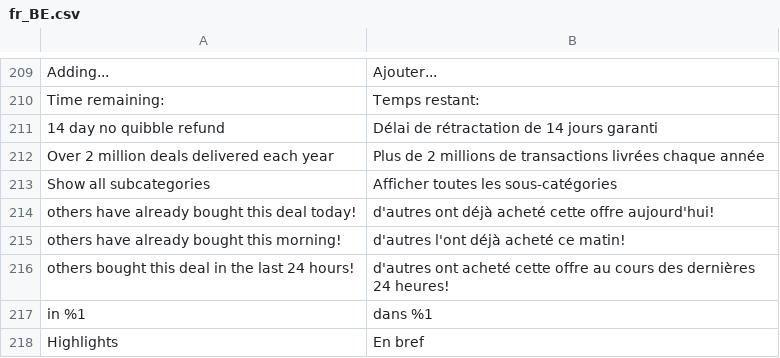
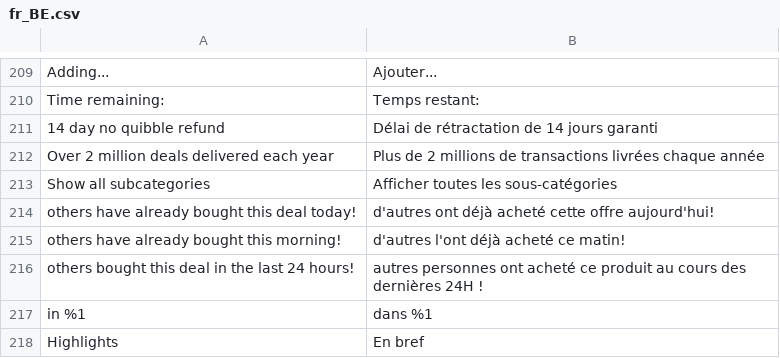
Before and after one commit to mobally/WOWCHER, a CSV file: app/design/frontend/wowcher/default/i18n/fr_BE.csv, drawn as a sheet; only a part is shown, gaps mark what is left out.

Commit message:
translation content update

```diff
--- a/app/design/frontend/wowcher/default/i18n/fr_BE.csv
+++ b/app/design/frontend/wowcher/default/i18n/fr_BE.csv
@@ -215,3 +215,3 @@
 "others have already bought this morning!","d'autres l'ont déjà acheté ce matin!"
-"others bought this deal in the last 24 hours!","d'autres ont acheté cette offre au cours des dernières 24 heures!"
+"others bought this deal in the last 24 hours!","autres personnes ont acheté ce produit au cours des dernières 24H !"
 "in %1","dans %1"
```
Also changed, not shown: 1 other file.
